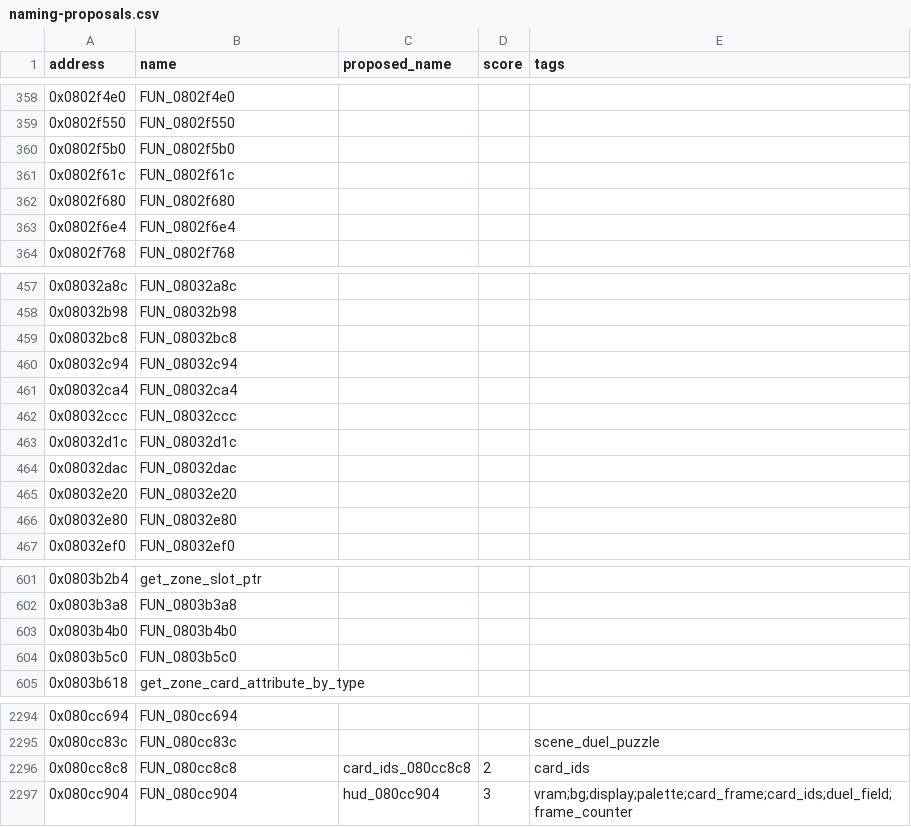
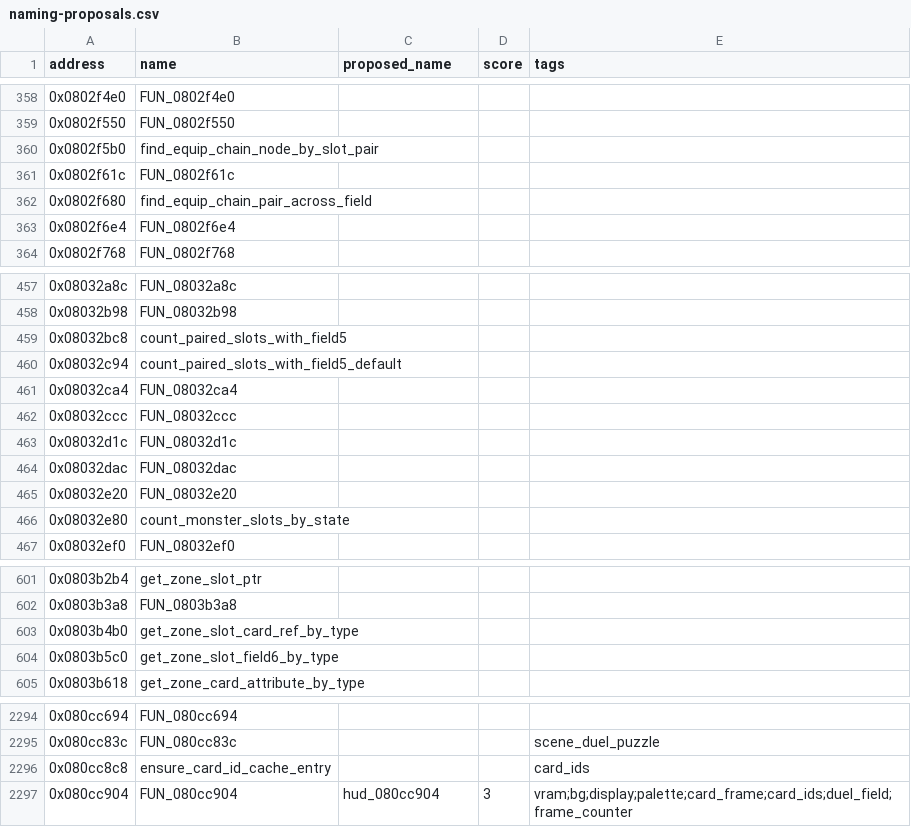
Before and after one commit to yusjoel/yugioh-ex2006-re, a CSV file: doc/dev/naming-proposals.csv, drawn as a sheet; only a part is shown, gaps mark what is left out; the diff covers the shown part only.

```diff
--- a/doc/dev/naming-proposals.csv
+++ b/doc/dev/naming-proposals.csv
@@ -359,5 +359,5 @@ address,name,proposed_name,score,tags
 0x0802f550,FUN_0802f550,,,
-0x0802f5b0,FUN_0802f5b0,,,
+0x0802f5b0,find_equip_chain_node_by_slot_pair,,,
 0x0802f61c,FUN_0802f61c,,,
-0x0802f680,FUN_0802f680,,,
+0x0802f680,find_equip_chain_pair_across_field,,,
 0x0802f6e4,FUN_0802f6e4,,,
@@ -458,4 +458,4 @@ address,name,proposed_name,score,tags
 0x08032b98,FUN_08032b98,,,
-0x08032bc8,FUN_08032bc8,,,
-0x08032c94,FUN_08032c94,,,
+0x08032bc8,count_paired_slots_with_field5,,,
+0x08032c94,count_paired_slots_with_field5_default,,,
 0x08032ca4,FUN_08032ca4,,,
@@ -465,3 +465,3 @@ address,name,proposed_name,score,tags
 0x08032e20,FUN_08032e20,,,
-0x08032e80,FUN_08032e80,,,
+0x08032e80,count_monster_slots_by_state,,,
 0x08032ef0,FUN_08032ef0,,,
@@ -602,4 +602,4 @@ address,name,proposed_name,score,tags
 0x0803b3a8,FUN_0803b3a8,,,
-0x0803b4b0,FUN_0803b4b0,,,
-0x0803b5c0,FUN_0803b5c0,,,
+0x0803b4b0,get_zone_slot_card_ref_by_type,,,
+0x0803b5c0,get_zone_slot_field6_by_type,,,
 0x0803b618,get_zone_card_attribute_by_type,,,
@@ -2295,3 +2295,3 @@ address,name,proposed_name,score,tags
 0x080cc83c,FUN_080cc83c,,,scene_duel_puzzle
-0x080cc8c8,FUN_080cc8c8,card_ids_080cc8c8,2,card_ids
+0x080cc8c8,ensure_card_id_cache_entry,,,card_ids
 0x080cc904,FUN_080cc904,hud_080cc904,3,vram;bg;display;palette;card_frame;card_ids;duel_field;frame_counter
```
Also changed, not shown: 16 edited cells elsewhere in this file, 43 other files.
